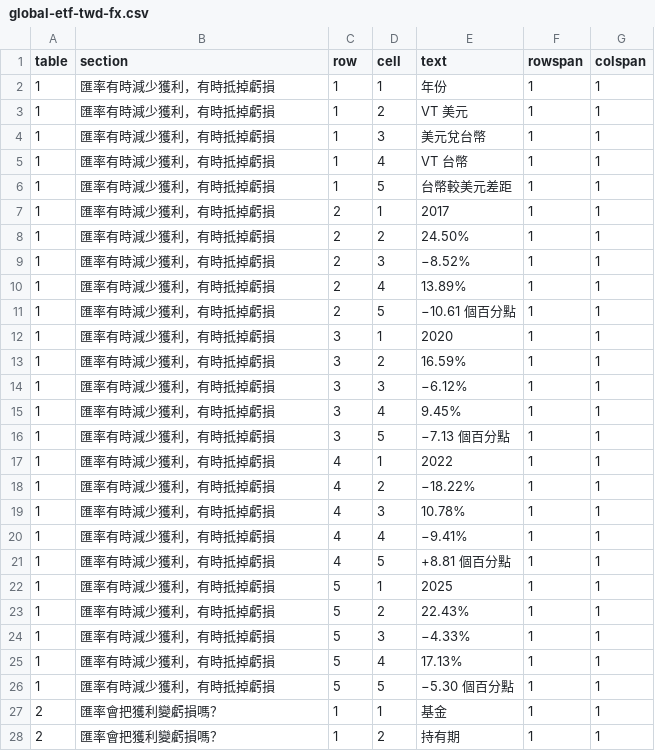
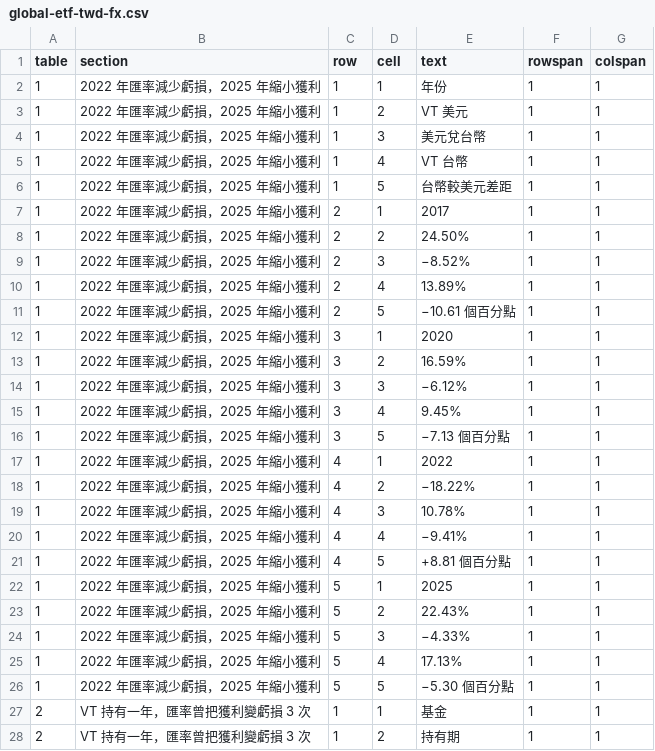
Before and after one commit to keigoks-ivan/tools, a CSV file: invest/data/article-snapshots/global-etf-twd-fx.csv, drawn as a sheet; only a part is shown; the diff covers the shown part only.

```diff
--- a/invest/data/article-snapshots/global-etf-twd-fx.csv
+++ b/invest/data/article-snapshots/global-etf-twd-fx.csv
@@ -1,28 +1,28 @@
 table,section,row,cell,text,rowspan,colspan
-1,匯率有時減少獲利，有時抵掉虧損,1,1,年份,1,1
-1,匯率有時減少獲利，有時抵掉虧損,1,2,VT 美元,1,1
-1,匯率有時減少獲利，有時抵掉虧損,1,3,美元兌台幣,1,1
-1,匯率有時減少獲利，有時抵掉虧損,1,4,VT 台幣,1,1
-1,匯率有時減少獲利，有時抵掉虧損,1,5,台幣較美元差距,1,1
-1,匯率有時減少獲利，有時抵掉虧損,2,1,2017,1,1
-1,匯率有時減少獲利，有時抵掉虧損,2,2,24.50%,1,1
-1,匯率有時減少獲利，有時抵掉虧損,2,3,−8.52%,1,1
-1,匯率有時減少獲利，有時抵掉虧損,2,4,13.89%,1,1
-1,匯率有時減少獲利，有時抵掉虧損,2,5,−10.61 個百分點,1,1
-1,匯率有時減少獲利，有時抵掉虧損,3,1,2020,1,1
-1,匯率有時減少獲利，有時抵掉虧損,3,2,16.59%,1,1
-1,匯率有時減少獲利，有時抵掉虧損,3,3,−6.12%,1,1
-1,匯率有時減少獲利，有時抵掉虧損,3,4,9.45%,1,1
-1,匯率有時減少獲利，有時抵掉虧損,3,5,−7.13 個百分點,1,1
-1,匯率有時減少獲利，有時抵掉虧損,4,1,2022,1,1
-1,匯率有時減少獲利，有時抵掉虧損,4,2,−18.22%,1,1
-1,匯率有時減少獲利，有時抵掉虧損,4,3,10.78%,1,1
-1,匯率有時減少獲利，有時抵掉虧損,4,4,−9.41%,1,1
-1,匯率有時減少獲利，有時抵掉虧損,4,5,+8.81 個百分點,1,1
-1,匯率有時減少獲利，有時抵掉虧損,5,1,2025,1,1
-1,匯率有時減少獲利，有時抵掉虧損,5,2,22.43%,1,1
-1,匯率有時減少獲利，有時抵掉虧損,5,3,−4.33%,1,1
-1,匯率有時減少獲利，有時抵掉虧損,5,4,17.13%,1,1
-1,匯率有時減少獲利，有時抵掉虧損,5,5,−5.30 個百分點,1,1
-2,匯率會把獲利變虧損嗎？,1,1,基金,1,1
-2,匯率會把獲利變虧損嗎？,1,2,持有期,1,1
+1,2022 年匯率減少虧損，2025 年縮小獲利,1,1,年份,1,1
+1,2022 年匯率減少虧損，2025 年縮小獲利,1,2,VT 美元,1,1
+1,2022 年匯率減少虧損，2025 年縮小獲利,1,3,美元兌台幣,1,1
+1,2022 年匯率減少虧損，2025 年縮小獲利,1,4,VT 台幣,1,1
+1,2022 年匯率減少虧損，2025 年縮小獲利,1,5,台幣較美元差距,1,1
+1,2022 年匯率減少虧損，2025 年縮小獲利,2,1,2017,1,1
+1,2022 年匯率減少虧損，2025 年縮小獲利,2,2,24.50%,1,1
+1,2022 年匯率減少虧損，2025 年縮小獲利,2,3,−8.52%,1,1
+1,2022 年匯率減少虧損，2025 年縮小獲利,2,4,13.89%,1,1
+1,2022 年匯率減少虧損，2025 年縮小獲利,2,5,−10.61 個百分點,1,1
+1,2022 年匯率減少虧損，2025 年縮小獲利,3,1,2020,1,1
+1,2022 年匯率減少虧損，2025 年縮小獲利,3,2,16.59%,1,1
+1,2022 年匯率減少虧損，2025 年縮小獲利,3,3,−6.12%,1,1
+1,2022 年匯率減少虧損，2025 年縮小獲利,3,4,9.45%,1,1
+1,2022 年匯率減少虧損，2025 年縮小獲利,3,5,−7.13 個百分點,1,1
+1,2022 年匯率減少虧損，2025 年縮小獲利,4,1,2022,1,1
+1,2022 年匯率減少虧損，2025 年縮小獲利,4,2,−18.22%,1,1
+1,2022 年匯率減少虧損，2025 年縮小獲利,4,3,10.78%,1,1
+1,2022 年匯率減少虧損，2025 年縮小獲利,4,4,−9.41%,1,1
+1,2022 年匯率減少虧損，2025 年縮小獲利,4,5,+8.81 個百分點,1,1
+1,2022 年匯率減少虧損，2025 年縮小獲利,5,1,2025,1,1
+1,2022 年匯率減少虧損，2025 年縮小獲利,5,2,22.43%,1,1
+1,2022 年匯率減少虧損，2025 年縮小獲利,5,3,−4.33%,1,1
+1,2022 年匯率減少虧損，2025 年縮小獲利,5,4,17.13%,1,1
+1,2022 年匯率減少虧損，2025 年縮小獲利,5,5,−5.30 個百分點,1,1
+2,VT 持有一年，匯率曾把獲利變虧損 3 次,1,1,基金,1,1
+2,VT 持有一年，匯率曾把獲利變虧損 3 次,1,2,持有期,1,1
```
Also changed, not shown: 33 edited cells elsewhere in this file, 3 other files.
